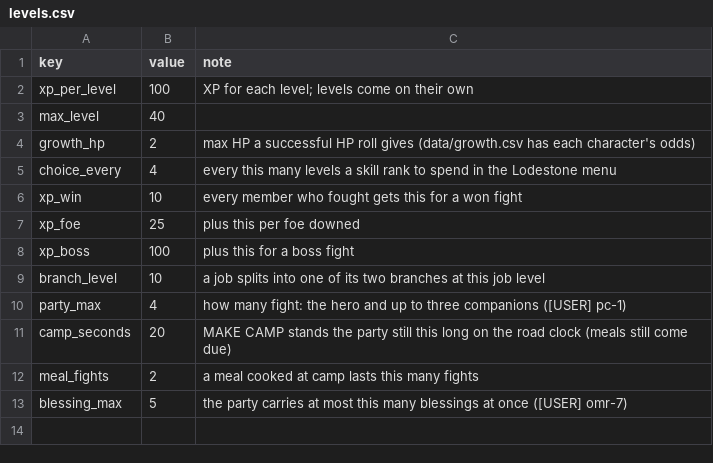
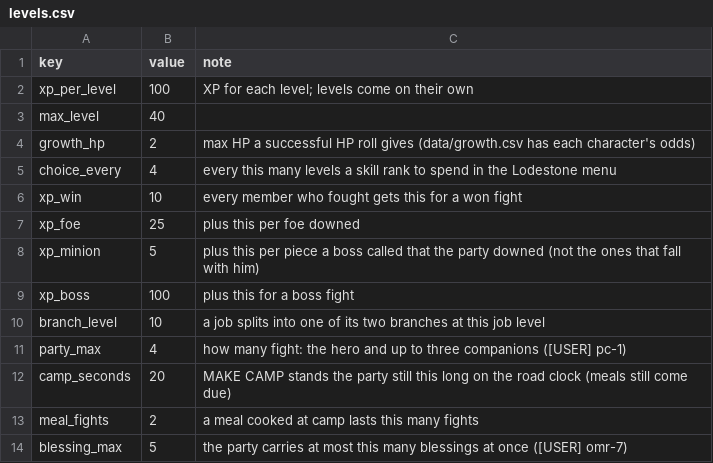
Before and after one commit to BrandonSigil/lodestone, a CSV file: game/data/levels.csv, drawn as a sheet.

```diff
--- a/game/data/levels.csv
+++ b/game/data/levels.csv
@@ -7,2 +7,3 @@ xp_win,10,every member who fought gets this for a won fight
 xp_foe,25,plus this per foe downed
+xp_minion,5,plus this per piece a boss called that the party downed (not the ones that fall with him)
 xp_boss,100,plus this for a boss fight
```
Also changed, not shown: game/data/abilities.csv, game/text/placeholder.csv, 14 other files.
